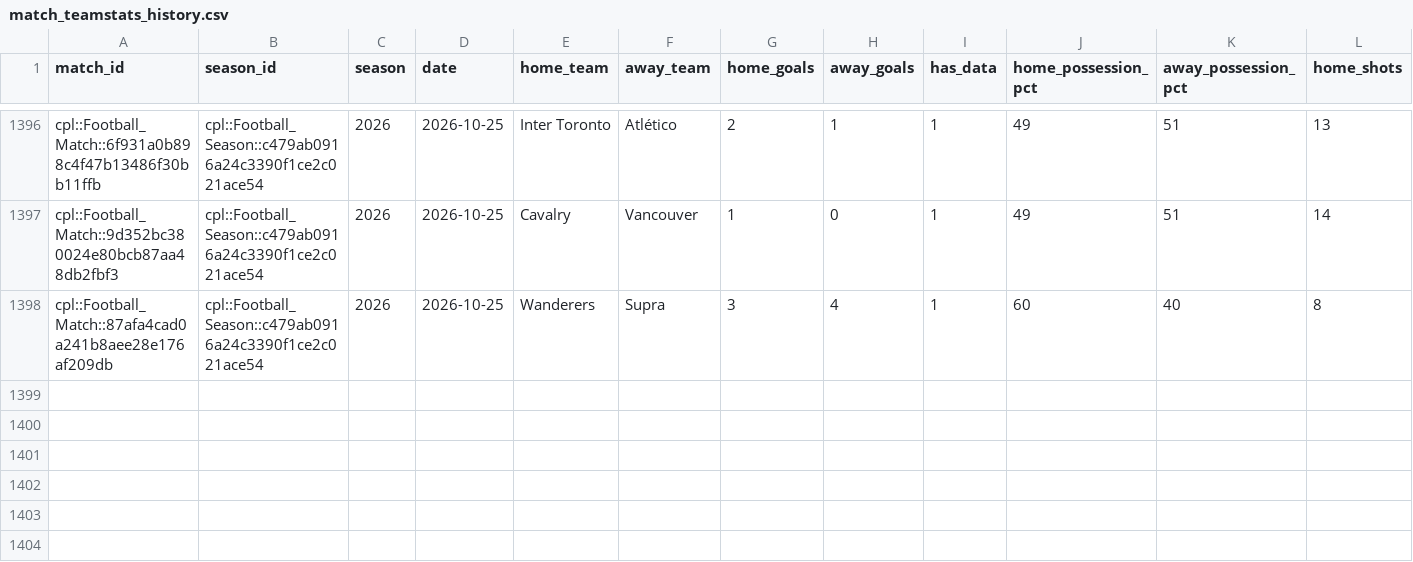
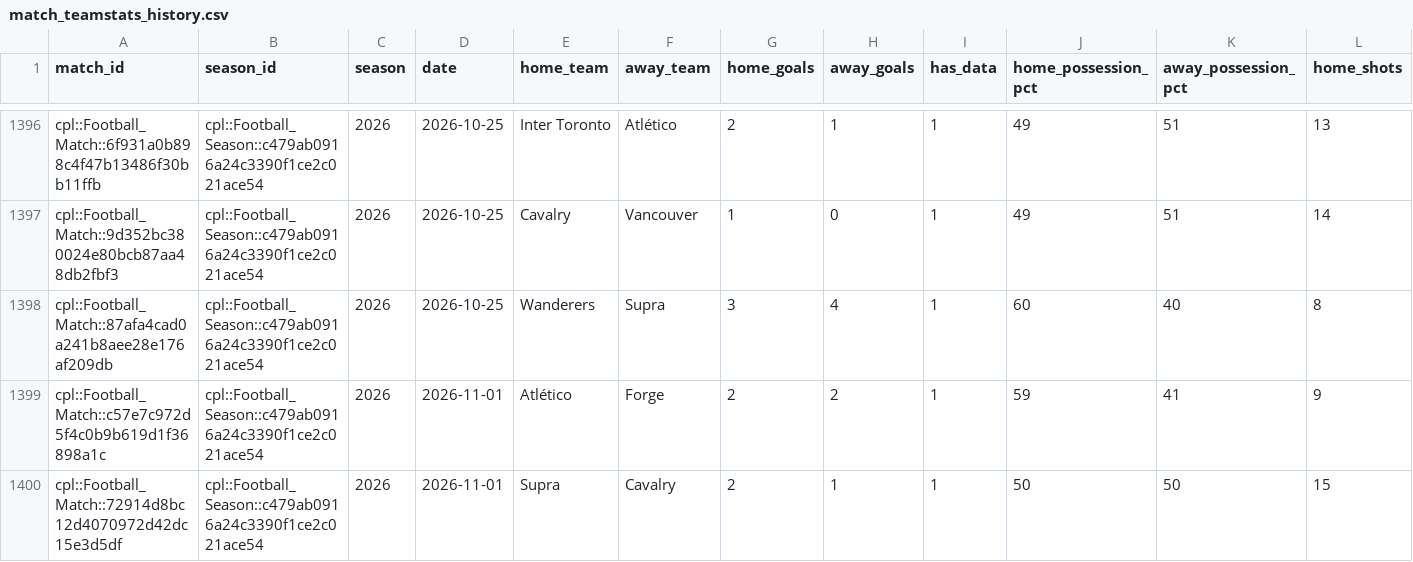
Before and after one commit to GoCeylan/canpl-analytics, a CSV file: data/matches/match_teamstats_history.csv, drawn as a sheet; only a part is shown, gaps mark what is left out; rows hold the shown columns only; the diff names each change by its address in the sheet, - before the commit and + after, or states it on an @@ line.

```diff
--- a/data/matches/match_teamstats_history.csv
+++ b/data/matches/match_teamstats_history.csv
+row 1399: cpl::Football_Match::c57e7c972d5f4c0b9b619d1f36898a1c | cpl::Football_Season::c479ab0916a24c3390f1ce2c021ace54 | 2026 | 2026-11-01 | Atlético | Forge | 2 | 2 | 1 | 59 | 41 | 9
+row 1400: cpl::Football_Match::72914d8bc12d4070972d42dc15e3d5df | cpl::Football_Season::c479ab0916a24c3390f1ce2c021ace54 | 2026 | 2026-11-01 | Supra | Cavalry | 2 | 1 | 1 | 50 | 50 | 15
```
Also changed, not shown: data/matches/cpl_all.csv, data/matches/cpl_all_with_ids.csv, 1 other file.
